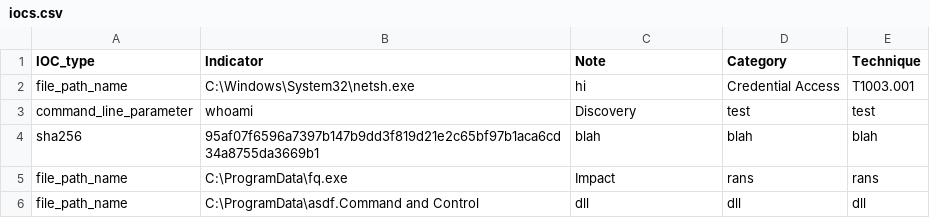
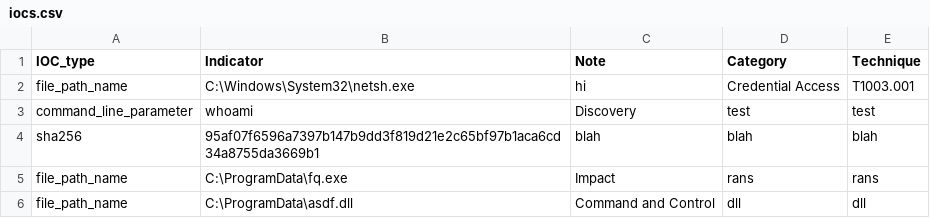
Before and after one commit to SophosRapidResponse/OSQuery, a CSV file: TTPs/REvil/iocs.csv, drawn as a sheet.

Commit message:
Update iocs.csv

```diff
--- a/TTPs/REvil/iocs.csv
+++ b/TTPs/REvil/iocs.csv
@@ -5,2 +5,2 @@ sha256,95af07f6596a7397b147b9dd3f819d21e2c65bf97b1aca6cd34a8755da3669b1,blah,bla
 file_path_name,C:\ProgramData\fq.exe,Impact,rans,rans
-file_path_name,C:\ProgramData\asdf.Command and Control,dll,dll,dll
+file_path_name,C:\ProgramData\asdf.dll,Command and Control,dll,dll
```
